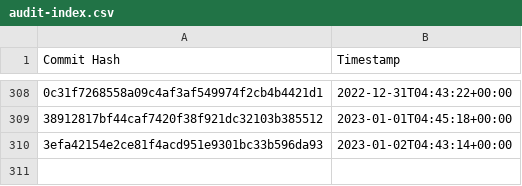
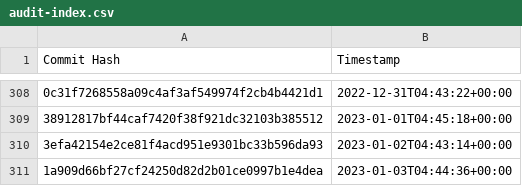
Before and after one commit to the-commons-project/vci-directory, a CSV file: logs/audit-index.csv, drawn as a sheet; only a part is shown, gaps mark what is left out; the diff names each change by its address in the sheet, - before the commit and + after, or states it on an @@ line.

Commit message:
added commit hash to audit index

```diff
--- a/logs/audit-index.csv
+++ b/logs/audit-index.csv
+row 311: 1a909d66bf27cf24250d82d2b01ce0997b1e4dea | 2023-01-03T04:44:36+00:00
```
